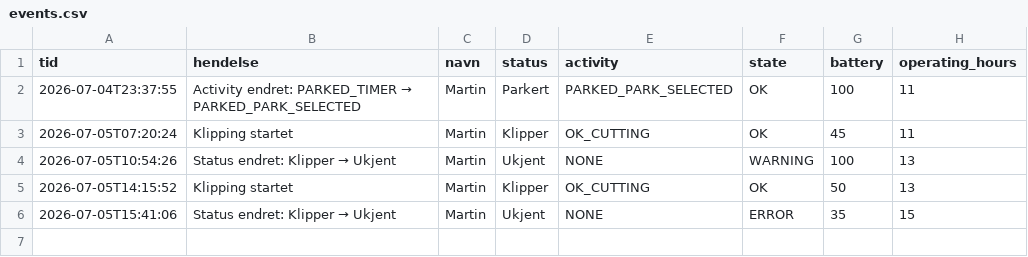
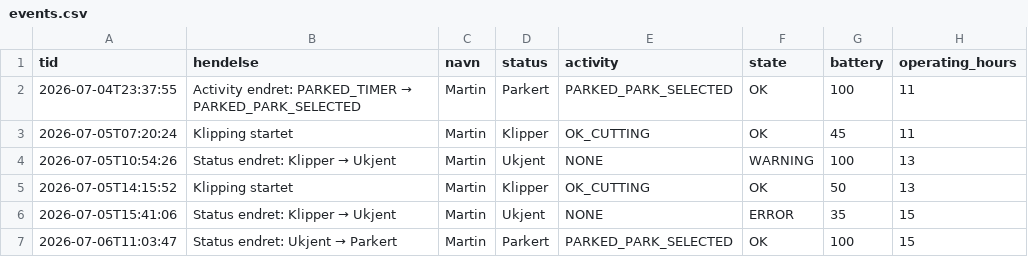
Before and after one commit to SCfmk/gardena-dashboard, a CSV file: events.csv, drawn as a sheet.

```diff
--- a/events.csv
+++ b/events.csv
@@ -6 +6,2 @@ tid,hendelse,navn,status,activity,state,battery,operating_hours
 2026-07-05T15:41:06,Status endret: Klipper → Ukjent,Martin,Ukjent,NONE,ERROR,35,15
+2026-07-06T11:03:47,Status endret: Ukjent → Parkert,Martin,Parkert,PARKED_PARK_SELECTED,OK,100,15
```
Also changed, not shown: 1 other file.
